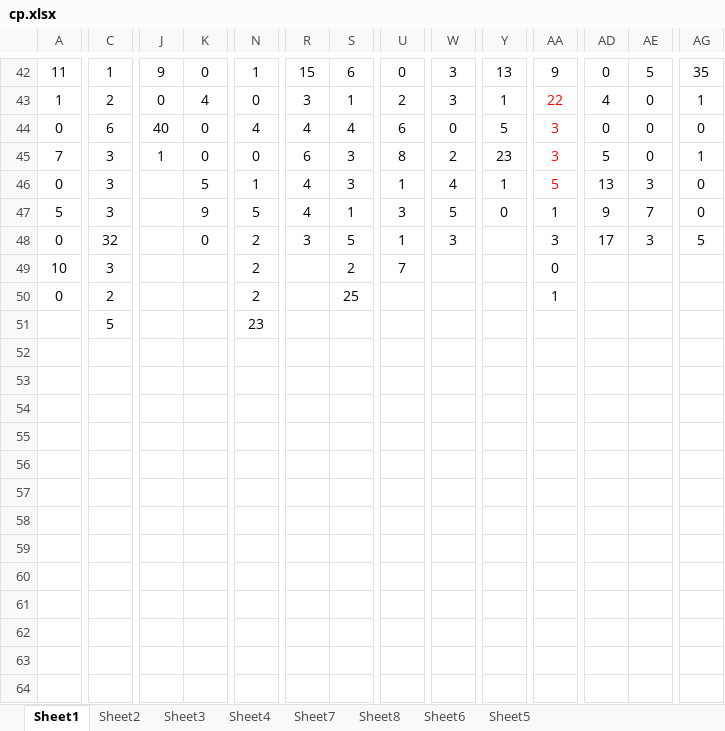
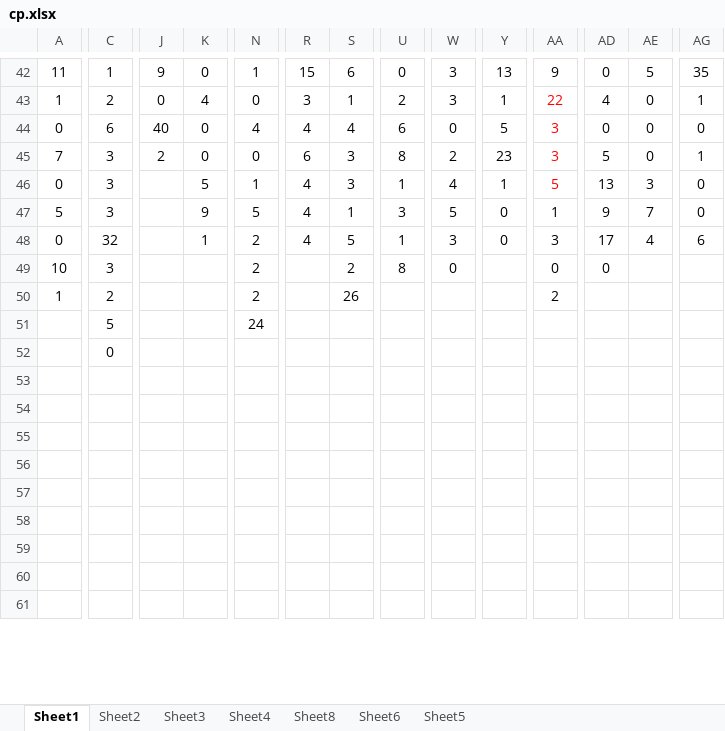
Before and after one commit to gushenwei/julienedies.github.com, an Excel workbook: _back/cp/cp.xlsx, sheet Sheet1, drawn as a sheet; only a part is shown, gaps mark what is left out; values as stored, in another font and other column widths than the file's, no borders; removed rows and columns are numbered as before the commit, all else as after; rows hold the shown columns only; the diff covers the shown part only; the diff names each change by its address in the sheet, - before the commit and + after, or states it on an @@ line.

```diff
--- a/_back/cp/cp.xlsx (sheet Sheet1)
+++ b/_back/cp/cp.xlsx (sheet Sheet1)
-sheet tab: Sheet7
-J45: 1
+J45: 2
-K48: 0
+K48: 1
-R48: 3
+R48: 4
-Y48: (empty)
+Y48: 0
-AE48: 3
+AE48: 4
-AG48: 5
+AG48: 6
-U49: 7
+U49: 8
-W49: (empty)
+W49: 0
-AD49: (empty)
+AD49: 0
-A50: 0
+A50: 1
-S50: 25
+S50: 26
-AA50: 1
+AA50: 2
-N51: 23
+N51: 24
-C52: (empty)
+C52: 0
-row 61: (empty)
-row 62: (empty)
-row 63: (empty)
-row 61: (empty)
+row 61: (empty)
```
Also changed, not shown: 2 removed rows and 18 edited cells elsewhere in this sheet, sheet Sheet2, sheet Sheet6, sheet Sheet8, sheet Sheet4, sheet Sheet3, sheet Sheet5, 7 other files.
